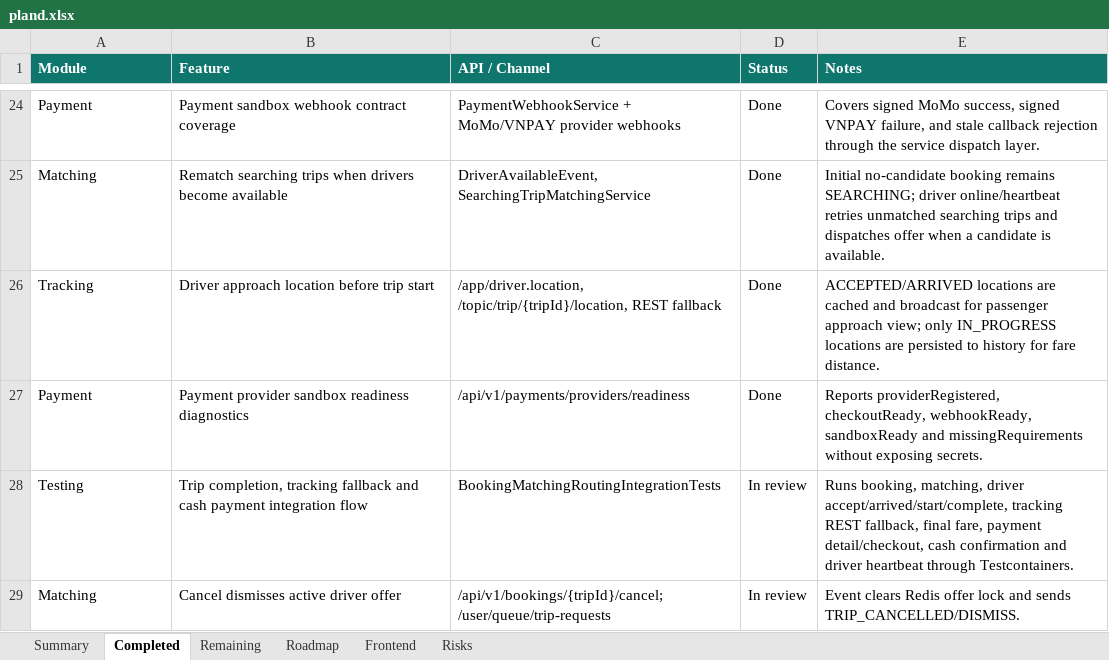
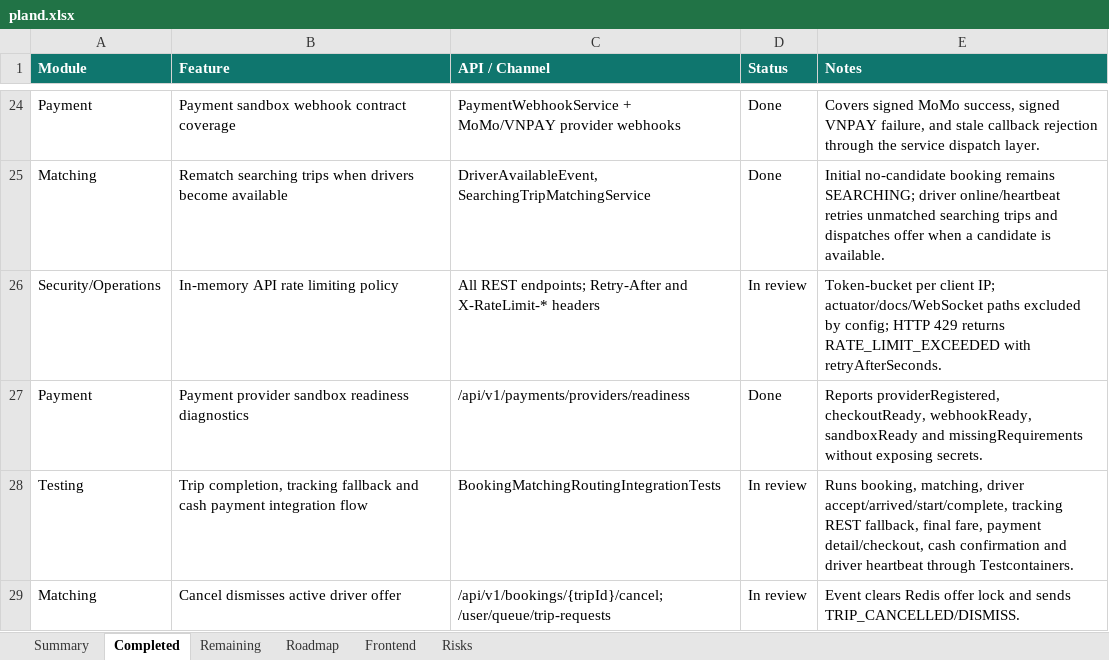
Before and after one commit to Luctran12/goride, an Excel workbook: docs/pland.xlsx, sheet Completed, drawn as a sheet; only a part is shown, gaps mark what is left out; values as stored, in another font and other column widths than the file's, no borders; table styles not drawn; removed rows and columns are numbered as before the commit, all else as after; the diff names each change by its address in the sheet, - before the commit and + after, or states it on an @@ line.

Commit message:
feat: add api rate limiting

```diff
--- a/docs/pland.xlsx (sheet Completed)
+++ b/docs/pland.xlsx (sheet Completed)
-row 26: Tracking | Driver approach location before trip start | /app/driver.location, /topic/trip/{tripId}/location, REST fallback | Done | ACCEPTED/ARRIVED locations are cached and broadcast for passenger approach view; only IN_PROGRESS locations are persisted to history for fare distance.
+row 26: Security/Operations | In-memory API rate limiting policy | All REST endpoints; Retry-After and X-RateLimit-* headers | In review | Token-bucket per client IP; actuator/docs/WebSocket paths excluded by config; HTTP 429 returns RATE_LIMIT_EXCEEDED with retryAfterSeconds.
```
Also changed, not shown: sheet Summary, sheet Frontend, sheet Risks, sheet Remaining, sheet Roadmap, 14 other files.
